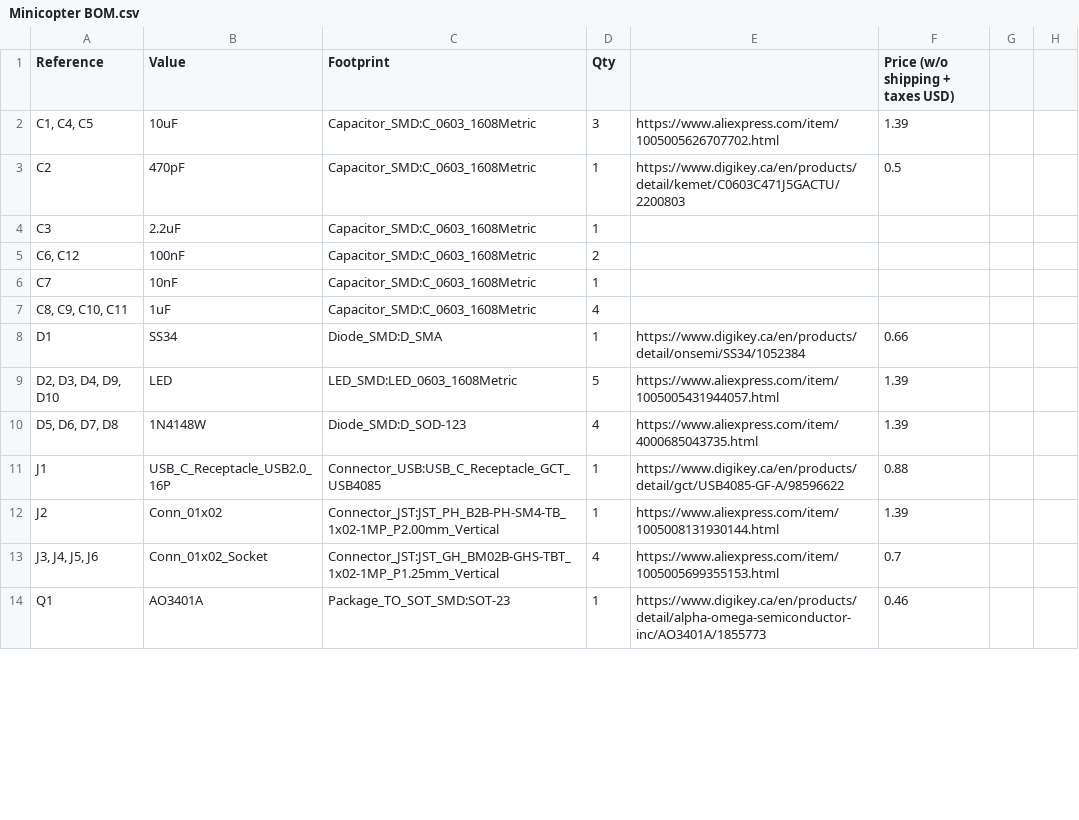
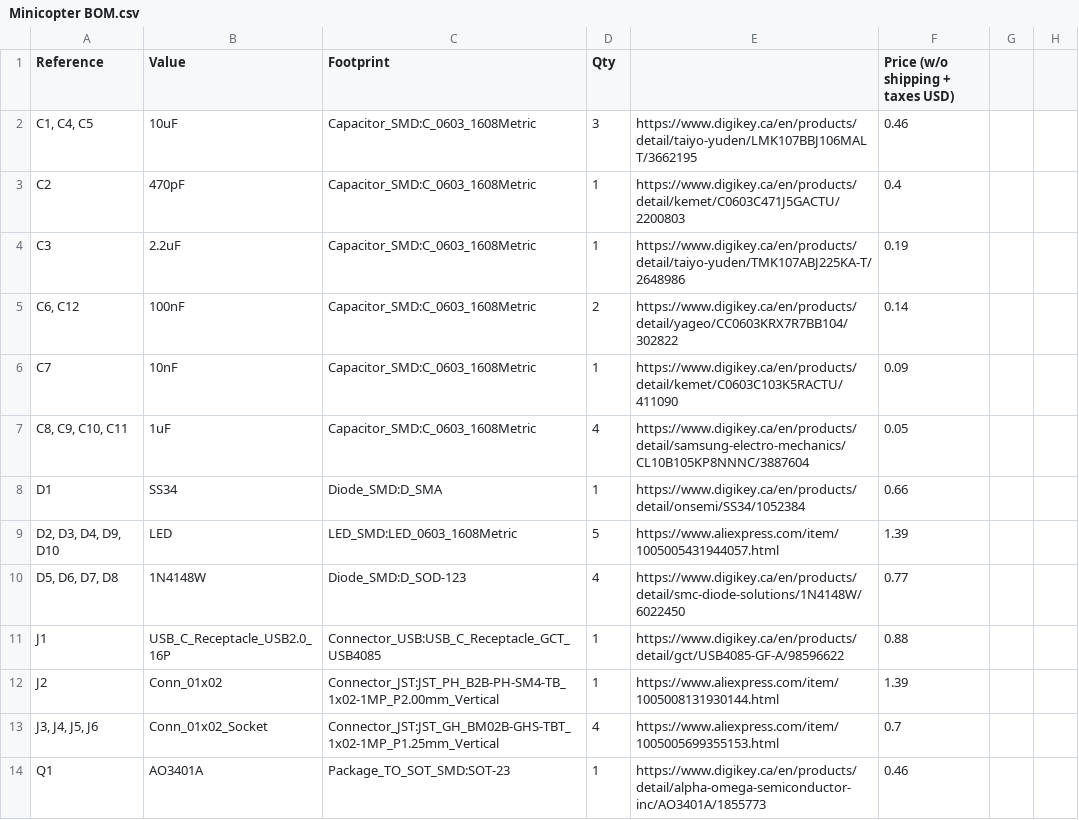
Before and after one commit to darshg321/Minicopter, a CSV file: Minicopter BOM.csv, drawn as a sheet; only a part is shown; the diff covers the shown part only.

```diff
--- a/Minicopter BOM.csv
+++ b/Minicopter BOM.csv
@@ -1,11 +1,11 @@
 Reference,Value,Footprint,Qty,,Price (w/o shipping + taxes USD),,
-"C1, C4, C5",10uF,Capacitor_SMD:C_0603_1608Metric,3,https://www.aliexpress.com/item/1005005626707702.html,1.39,,
-C2,470pF,Capacitor_SMD:C_0603_1608Metric,1,https://www.digikey.ca/en/products/detail/kemet/C0603C471J5GACTU/2200803,0.5,,
-C3,2.2uF,Capacitor_SMD:C_0603_1608Metric,1,,,,
-"C6, C12",100nF,Capacitor_SMD:C_0603_1608Metric,2,,,,
-C7,10nF,Capacitor_SMD:C_0603_1608Metric,1,,,,
-"C8, C9, C10, C11",1uF,Capacitor_SMD:C_0603_1608Metric,4,,,,
+"C1, C4, C5",10uF,Capacitor_SMD:C_0603_1608Metric,3,https://www.digikey.ca/en/products/detail/taiyo-yuden/LMK107BBJ106MALT/3662195,0.46,,
+C2,470pF,Capacitor_SMD:C_0603_1608Metric,1,https://www.digikey.ca/en/products/detail/kemet/C0603C471J5GACTU/2200803,0.4,,
+C3,2.2uF,Capacitor_SMD:C_0603_1608Metric,1,https://www.digikey.ca/en/products/detail/taiyo-yuden/TMK107ABJ225KA-T/2648986,0.19,,
+"C6, C12",100nF,Capacitor_SMD:C_0603_1608Metric,2,https://www.digikey.ca/en/products/detail/yageo/CC0603KRX7R7BB104/302822,0.14,,
+C7,10nF,Capacitor_SMD:C_0603_1608Metric,1,https://www.digikey.ca/en/products/detail/kemet/C0603C103K5RACTU/411090,0.09,,
+"C8, C9, C10, C11",1uF,Capacitor_SMD:C_0603_1608Metric,4,https://www.digikey.ca/en/products/detail/samsung-electro-mechanics/CL10B105KP8NNNC/3887604,0.05,,
 D1,SS34,Diode_SMD:D_SMA,1,https://www.digikey.ca/en/products/detail/onsemi/SS34/1052384,0.66,,
 "D2, D3, D4, D9, D10",LED,LED_SMD:LED_0603_1608Metric,5,https://www.aliexpress.com/item/1005005431944057.html,1.39,,
-"D5, D6, D7, D8",1N4148W,Diode_SMD:D_SOD-123,4,https://www.aliexpress.com/item/4000685043735.html,1.39,,
+"D5, D6, D7, D8",1N4148W,Diode_SMD:D_SOD-123,4,https://www.digikey.ca/en/products/detail/smc-diode-solutions/1N4148W/6022450,0.77,,
 J1,USB_C_Receptacle_USB2.0_16P,Connector_USB:USB_C_Receptacle_GCT_USB4085,1,https://www.digikey.ca/en/products/detail/gct/USB4085-GF-A/98596622,0.88,,
```
Also changed, not shown: 2 added rows, 2 removed rows and 13 edited cells elsewhere in this file, 1 other file.
